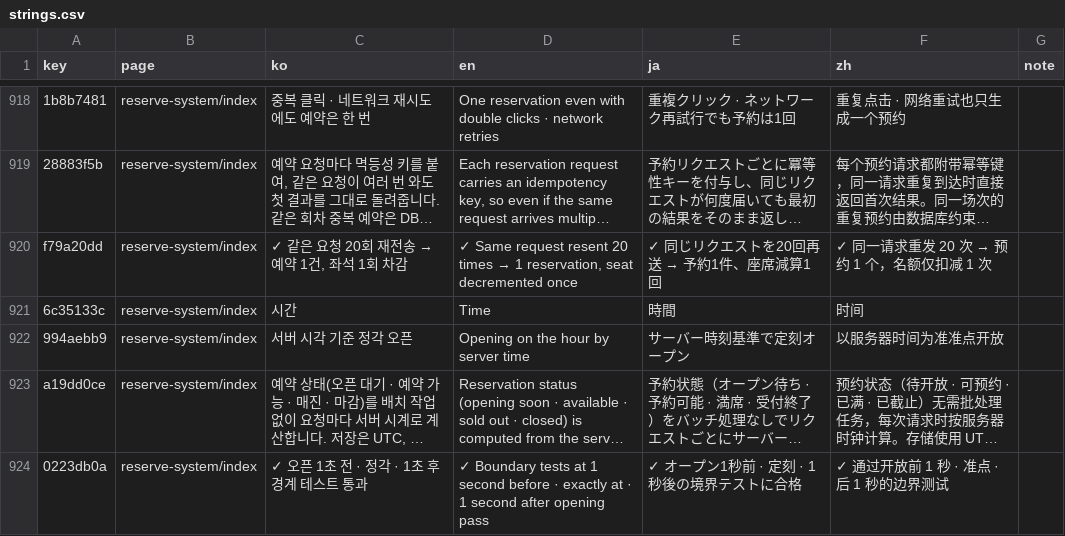
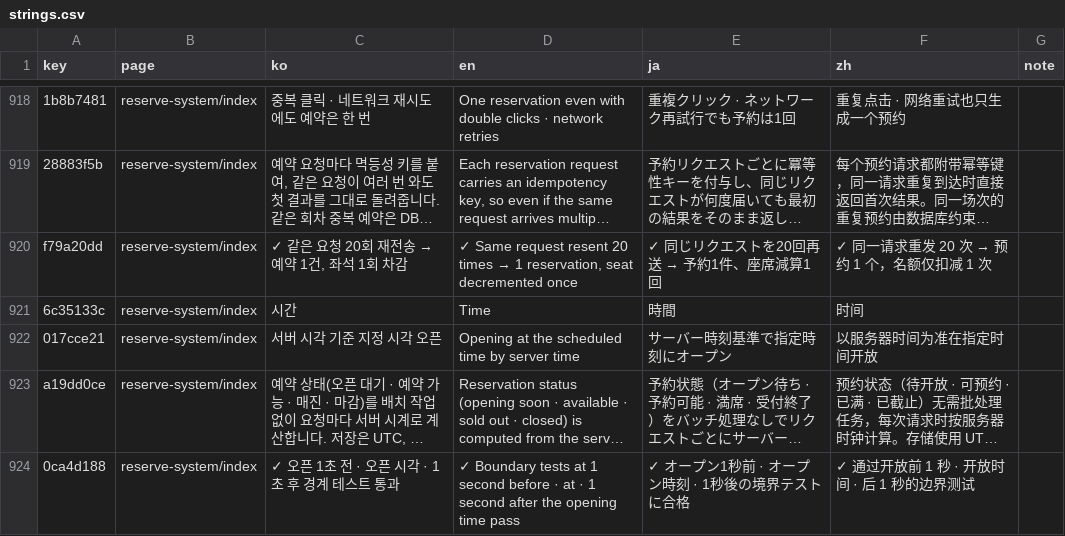
Before and after one commit to DongHyeon9/portfolio, a CSV file: i18n/strings.csv, drawn as a sheet; only a part is shown, gaps mark what is left out; long unchanged cells end in …; removed rows and columns are numbered as before the commit, all else as after; the diff covers the shown part only; the diff names each change by its address in the sheet, - before the commit and + after, or states it on an @@ line.

```diff
--- a/i18n/strings.csv
+++ b/i18n/strings.csv
-row 922: 994aebb9 | reserve-system/index | 서버 시각 기준 정각 오픈 | Opening on the hour by server time | サーバー時刻基準で定刻オープン | 以服务器时间为准准点开放
+row 922: 017cce21 | reserve-system/index | 서버 시각 기준 지정 시각 오픈 | Opening at the scheduled time by server time | サーバー時刻基準で指定時刻にオープン | 以服务器时间为准在指定时间开放
-A924 (key): 0223db0a
+A924 (key): 0ca4d188
-C924 (ko): ✓ 오픈 1초 전 · 정각 · 1초 후 경계 테스트 통과
+C924 (ko): ✓ 오픈 1초 전 · 오픈 시각 · 1초 후 경계 테스트 통과
-D924 (en): …before · exactly at · 1 second after opening pass
+D924 (en): …before · at · 1 second after the opening time pass
-E924 (ja): ✓ オープン1秒前 · 定刻 · 1秒後の境界テストに合格
+E924 (ja): ✓ オープン1秒前 · オープン時刻 · 1秒後の境界テストに合格
-F924 (zh): ✓ 通过开放前 1 秒 · 准点 · 后 1 秒的边界测试
+F924 (zh): ✓ 通过开放前 1 秒 · 开放时间 · 后 1 秒的边界测试
```
Also changed, not shown: 6 added rows, 6 removed rows and 19 edited cells elsewhere in this file, 2 other files.
